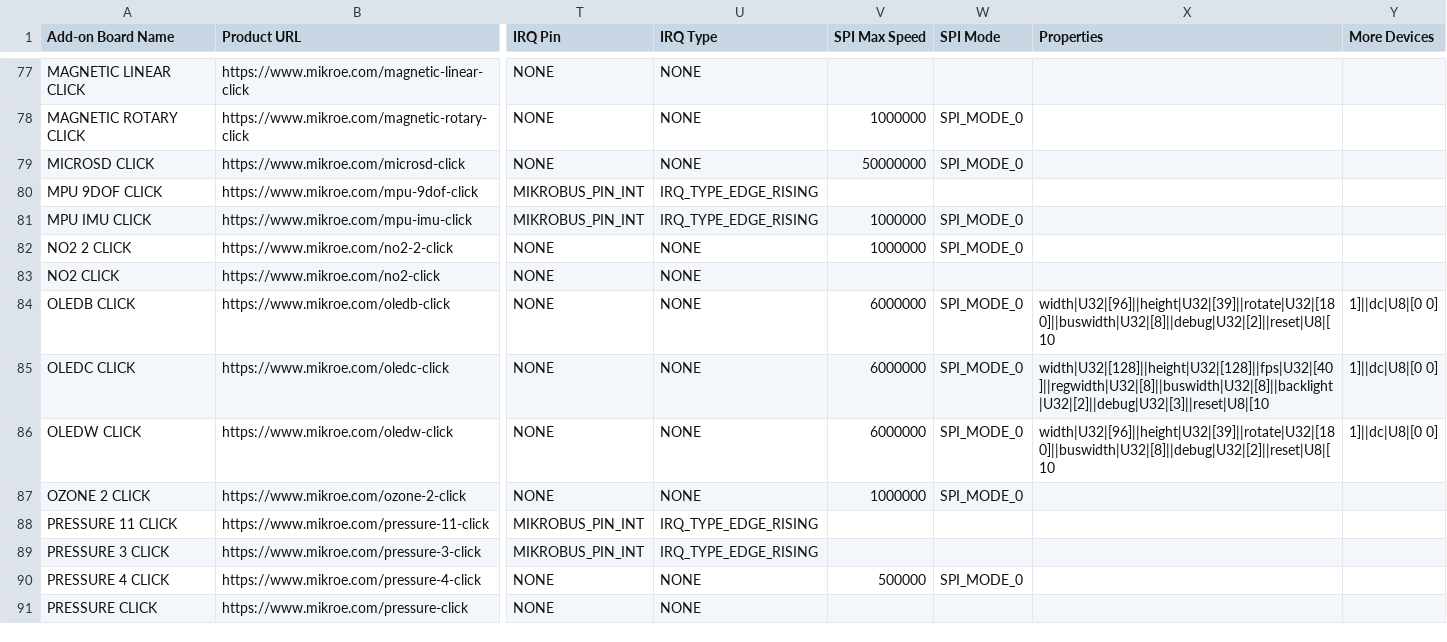
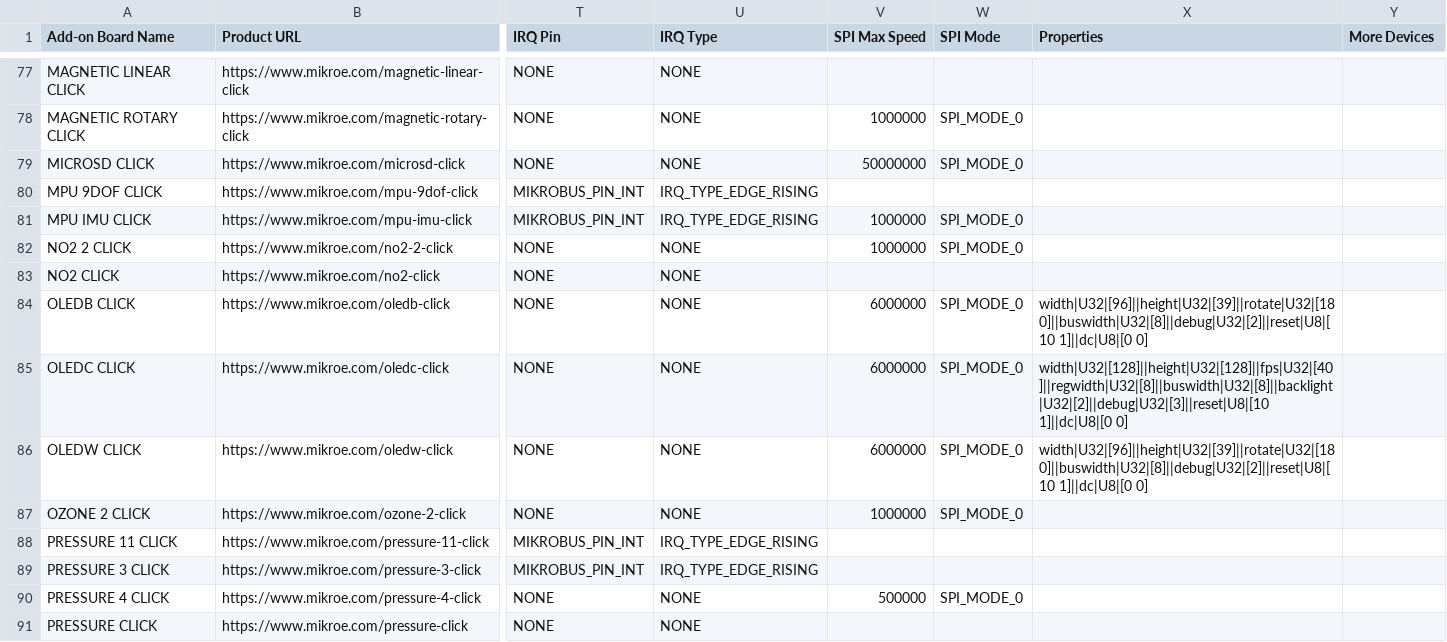
Before and after one commit to MikroElektronika/click_id, a CSV file: click_info.csv, drawn as a sheet; only a part is shown, gaps mark what is left out; the diff names each change by its address in the sheet, - before the commit and + after, or states it on an @@ line.

Commit message:
fix csv error

```diff
--- a/click_info.csv
+++ b/click_info.csv
-X84 (Properties): width|U32|[96]||height|U32|[39]||rotate|U32|[180]||buswidth|U32|[8]||debug|U32|[2]||reset|U8|[10
+X84 (Properties): width|U32|[96]||height|U32|[39]||rotate|U32|[180]||buswidth|U32|[8]||debug|U32|[2]||reset|U8|[10 1]||dc|U8|[0 0]
-Y84:Y86 (More Devices): 1]||dc|U8|[0 0]
+Y84:Y86 (More Devices): (empty)
-X85 (Properties): width|U32|[128]||height|U32|[128]||fps|U32|[40]||regwidth|U32|[8]||buswidth|U32|[8]||backlight|U32|[2]||debug|U32|[3]||reset|U8|[10
+X85 (Properties): width|U32|[128]||height|U32|[128]||fps|U32|[40]||regwidth|U32|[8]||buswidth|U32|[8]||backlight|U32|[2]||debug|U32|[3]||reset|U8|[10 1]||dc|U8|[0 0]
-X86 (Properties): width|U32|[96]||height|U32|[39]||rotate|U32|[180]||buswidth|U32|[8]||debug|U32|[2]||reset|U8|[10
+X86 (Properties): width|U32|[96]||height|U32|[39]||rotate|U32|[180]||buswidth|U32|[8]||debug|U32|[2]||reset|U8|[10 1]||dc|U8|[0 0]
```
